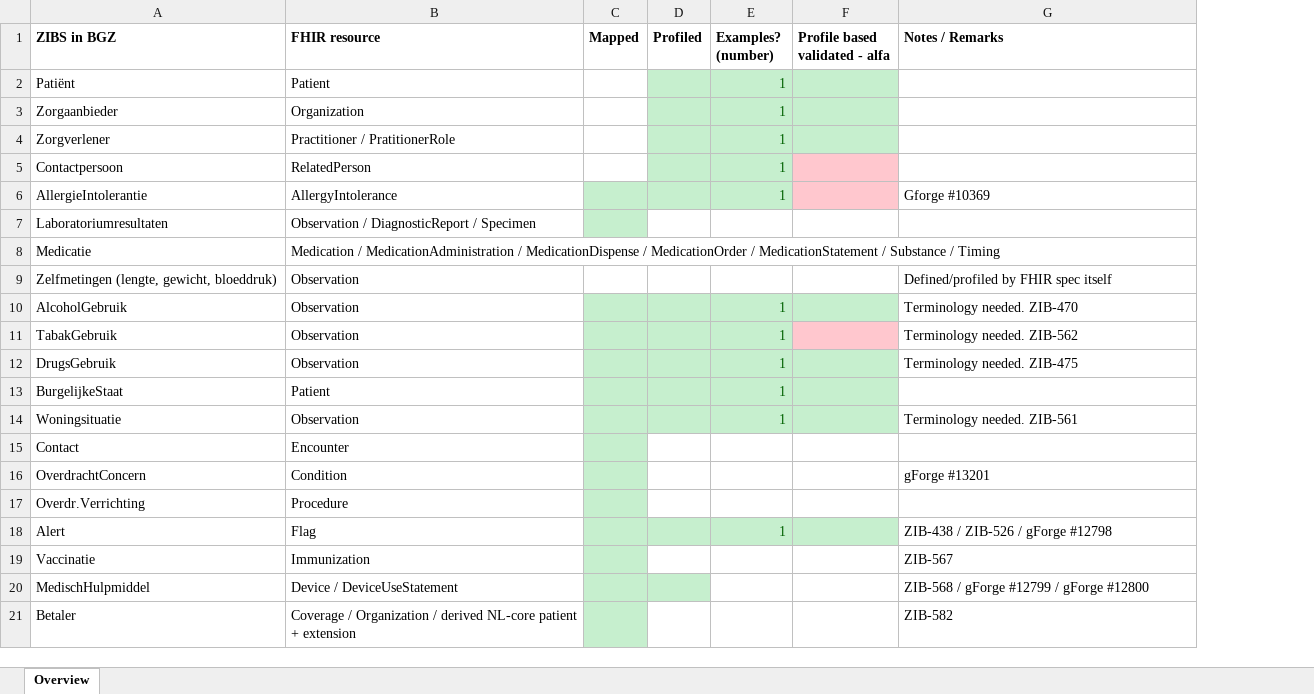
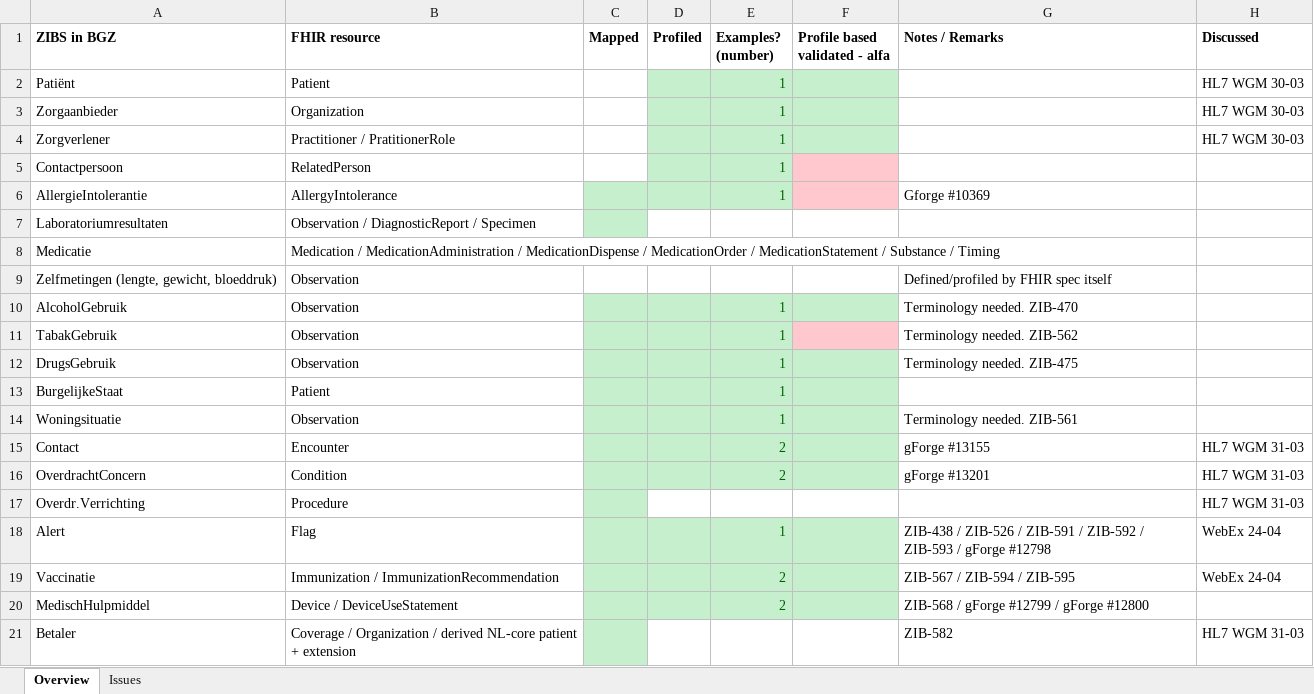
Before and after one commit to Nictiz/Nictiz-STU3, an Excel workbook: Progress - BGZ to FHIR.xlsx, sheet Overview, drawn as a sheet; only a part is shown; values as stored, in another font and other column widths than the file's, no borders; the diff names each change by its address in the sheet, - before the commit and + after, or states it on an @@ line.

Commit message:
Updated Progress - BGZ to FHIR.xlsx

```diff
--- a/Progress - BGZ to FHIR.xlsx (sheet Overview)
+++ b/Progress - BGZ to FHIR.xlsx (sheet Overview)
+sheet tab: Issues
+column H (Discussed), rows 2-21: HL7 WGM 30-03 | HL7 WGM 30-03 | HL7 WGM 30-03 |  |  |  |  |  |  |  |  |  |  | HL7 WGM 31-03 | HL7 WGM 31-03 | HL7 WGM 31-03 | WebEx 24-04 | WebEx 24-04 |  | HL7 WGM 31-03
-D15:F16 fill: none
+D15:F16 fill: #C6EFCE
-E15:E16 (Examples? (number)): (empty)
+E15:E16 (Examples? (number)): 2
-G15 (Notes / Remarks): (empty)
+G15 (Notes / Remarks): gForge #13155
-G18 (Notes / Remarks): …ZIB-526 / gForge #12798
+G18 (Notes / Remarks): …ZIB-526 / ZIB-591 / ZIB-592 / ZIB-593 / gForge #12798
-B19 (FHIR resource): Immunization
+B19 (FHIR resource): Immunization / ImmunizationRecommendation
-D19:F19 fill: none
+D19:F19 fill: #C6EFCE
-E19:E20 (Examples? (number)): (empty)
+E19:E20 (Examples? (number)): 2
-G19 (Notes / Remarks): ZIB-567
+G19 (Notes / Remarks): ZIB-567 / ZIB-594 / ZIB-595
-E20:F20 fill: none
+E20:F20 fill: #C6EFCE
```
